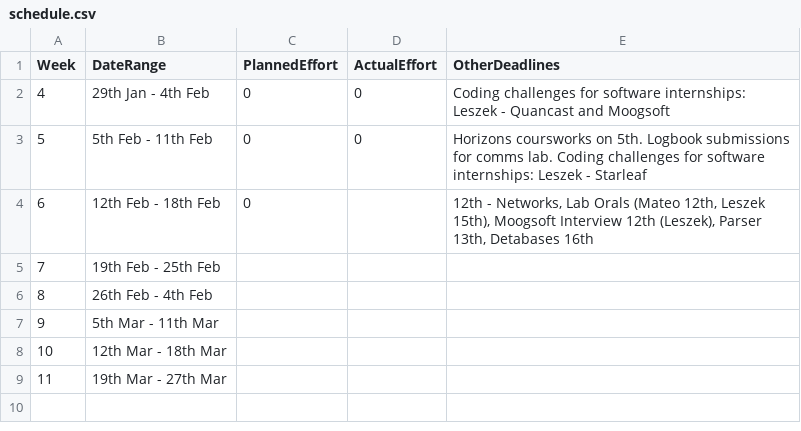
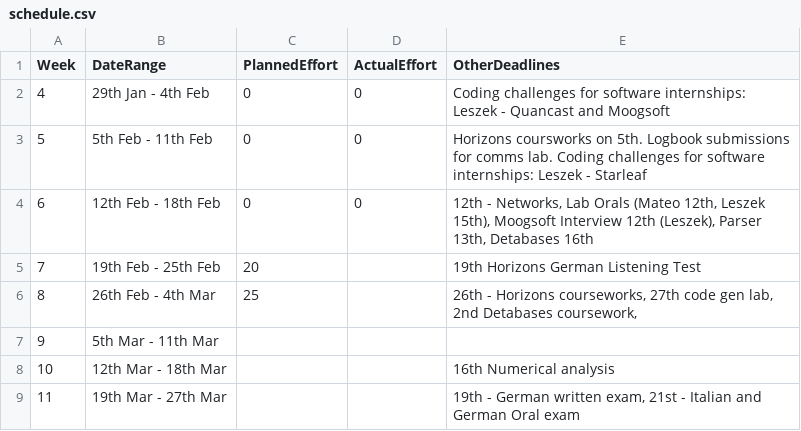
Before and after one commit to kyczawon/c-compiler, a CSV file: management/schedule.csv, drawn as a sheet.

Commit message:
make plans for weeks 7-8

```diff
--- a/management/schedule.csv
+++ b/management/schedule.csv
@@ -3,7 +3,7 @@ Week,    DateRange,          PlannedEffort,  ActualEffort,  OtherDeadlines
 5,  5th Feb - 11th Feb,0,0,Horizons coursworks on 5th. Logbook submissions for comms lab. Coding challenges for software internships: Leszek - Starleaf
-6, 12th Feb - 18th Feb,0,              ,"12th - Networks, Lab Orals (Mateo 12th, Leszek 15th), Moogsoft Interview 12th (Leszek), Parser 13th, Detabases 16th"
-7, 19th Feb - 25th Feb,                  ,              ,
-8, 26th Feb -  4th Feb,                  ,              ,
+6, 12th Feb - 18th Feb,0,0,"12th - Networks, Lab Orals (Mateo 12th, Leszek 15th), Moogsoft Interview 12th (Leszek), Parser 13th, Detabases 16th"
+7, 19th Feb - 25th Feb,20,              ,19th Horizons German Listening Test
+8, 26th Feb -  4th Mar,25,              ,"26th - Horizons courseworks, 27th code gen lab, 2nd Detabases coursework, "
 9,  5th Mar - 11th Mar,                  ,              ,
-10, 12th Mar - 18th Mar,                  ,              ,
-11, 19th Mar - 27th Mar,                  ,              ,
+10, 12th Mar - 18th Mar,                  ,              ,16th Numerical analysis
+11, 19th Mar - 27th Mar,                  ,              ,"19th - German written exam, 21st - Italian and German Oral exam"
```
Also changed, not shown: 2 other files.
